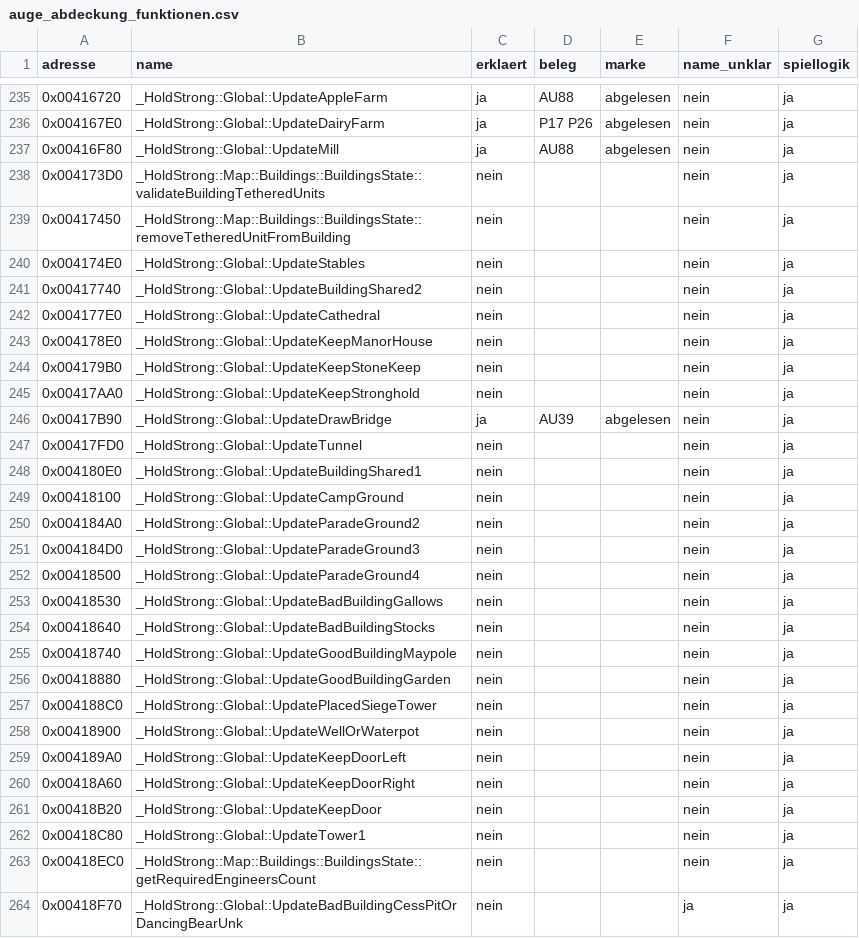
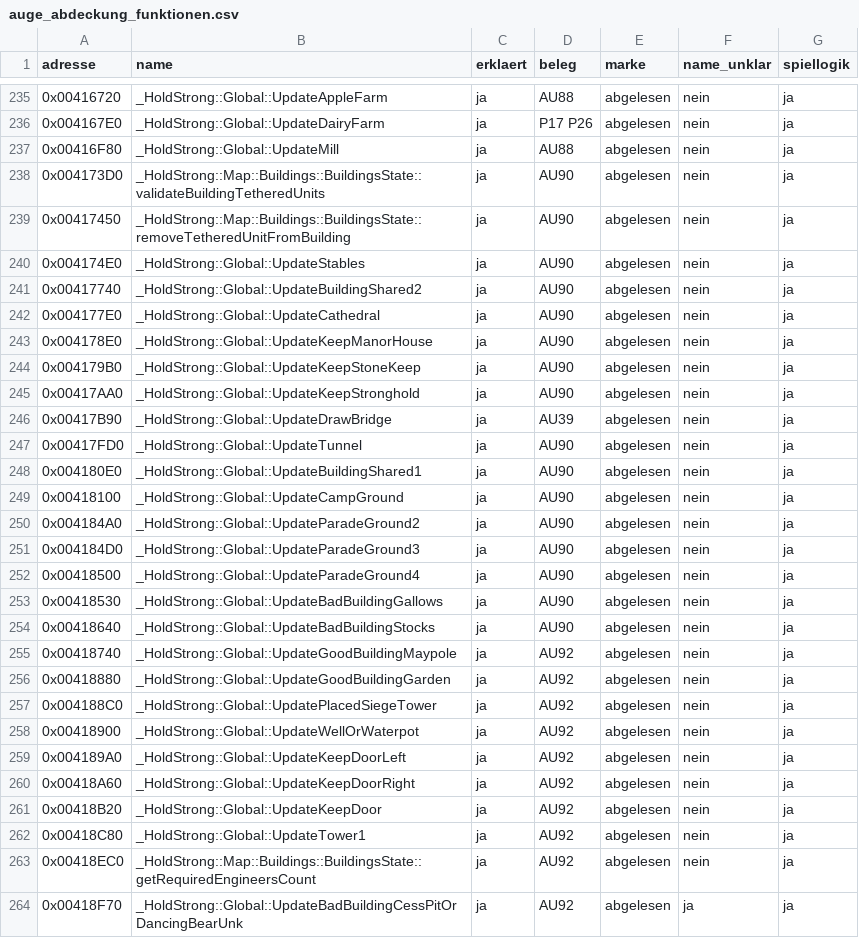
Before and after one commit to DanielFleger/Selfaware-AI, a CSV file: daten/auge_abdeckung_funktionen.csv, drawn as a sheet; only a part is shown, gaps mark what is left out; the diff covers the shown part only.

Commit message:
B-267: Bergfriede und Furchtbauten erklaert

```diff
--- a/daten/auge_abdeckung_funktionen.csv
+++ b/daten/auge_abdeckung_funktionen.csv
@@ -237,28 +237,28 @@
 0x00416F80;_HoldStrong::Global::UpdateMill;ja;AU88;abgelesen;nein;ja
-0x004173D0;_HoldStrong::Map::Buildings::BuildingsState::validateBuildingTetheredUnits;nein;;;nein;ja
-0x00417450;_HoldStrong::Map::Buildings::BuildingsState::removeTetheredUnitFromBuilding;nein;;;nein;ja
-0x004174E0;_HoldStrong::Global::UpdateStables;nein;;;nein;ja
-0x00417740;_HoldStrong::Global::UpdateBuildingShared2;nein;;;nein;ja
-0x004177E0;_HoldStrong::Global::UpdateCathedral;nein;;;nein;ja
-0x004178E0;_HoldStrong::Global::UpdateKeepManorHouse;nein;;;nein;ja
-0x004179B0;_HoldStrong::Global::UpdateKeepStoneKeep;nein;;;nein;ja
-0x00417AA0;_HoldStrong::Global::UpdateKeepStronghold;nein;;;nein;ja
+0x004173D0;_HoldStrong::Map::Buildings::BuildingsState::validateBuildingTetheredUnits;ja;AU90;abgelesen;nein;ja
+0x00417450;_HoldStrong::Map::Buildings::BuildingsState::removeTetheredUnitFromBuilding;ja;AU90;abgelesen;nein;ja
+0x004174E0;_HoldStrong::Global::UpdateStables;ja;AU90;abgelesen;nein;ja
+0x00417740;_HoldStrong::Global::UpdateBuildingShared2;ja;AU90;abgelesen;nein;ja
+0x004177E0;_HoldStrong::Global::UpdateCathedral;ja;AU90;abgelesen;nein;ja
+0x004178E0;_HoldStrong::Global::UpdateKeepManorHouse;ja;AU90;abgelesen;nein;ja
+0x004179B0;_HoldStrong::Global::UpdateKeepStoneKeep;ja;AU90;abgelesen;nein;ja
+0x00417AA0;_HoldStrong::Global::UpdateKeepStronghold;ja;AU90;abgelesen;nein;ja
 0x00417B90;_HoldStrong::Global::UpdateDrawBridge;ja;AU39;abgelesen;nein;ja
-0x00417FD0;_HoldStrong::Global::UpdateTunnel;nein;;;nein;ja
-0x004180E0;_HoldStrong::Global::UpdateBuildingShared1;nein;;;nein;ja
-0x00418100;_HoldStrong::Global::UpdateCampGround;nein;;;nein;ja
-0x004184A0;_HoldStrong::Global::UpdateParadeGround2;nein;;;nein;ja
-0x004184D0;_HoldStrong::Global::UpdateParadeGround3;nein;;;nein;ja
-0x00418500;_HoldStrong::Global::UpdateParadeGround4;nein;;;nein;ja
-0x00418530;_HoldStrong::Global::UpdateBadBuildingGallows;nein;;;nein;ja
-0x00418640;_HoldStrong::Global::UpdateBadBuildingStocks;nein;;;nein;ja
-0x00418740;_HoldStrong::Global::UpdateGoodBuildingMaypole;nein;;;nein;ja
-0x00418880;_HoldStrong::Global::UpdateGoodBuildingGarden;nein;;;nein;ja
-0x004188C0;_HoldStrong::Global::UpdatePlacedSiegeTower;nein;;;nein;ja
-0x00418900;_HoldStrong::Global::UpdateWellOrWaterpot;nein;;;nein;ja
-0x004189A0;_HoldStrong::Global::UpdateKeepDoorLeft;nein;;;nein;ja
-0x00418A60;_HoldStrong::Global::UpdateKeepDoorRight;nein;;;nein;ja
-0x00418B20;_HoldStrong::Global::UpdateKeepDoor;nein;;;nein;ja
-0x00418C80;_HoldStrong::Global::UpdateTower1;nein;;;nein;ja
-0x00418EC0;_HoldStrong::Map::Buildings::BuildingsState::getRequiredEngineersCount;nein;;;nein;ja
-0x00418F70;_HoldStrong::Global::UpdateBadBuildingCessPitOrDancingBearUnk;nein;;;ja;ja
+0x00417FD0;_HoldStrong::Global::UpdateTunnel;ja;AU90;abgelesen;nein;ja
+0x004180E0;_HoldStrong::Global::UpdateBuildingShared1;ja;AU90;abgelesen;nein;ja
+0x00418100;_HoldStrong::Global::UpdateCampGround;ja;AU90;abgelesen;nein;ja
+0x004184A0;_HoldStrong::Global::UpdateParadeGround2;ja;AU90;abgelesen;nein;ja
+0x004184D0;_HoldStrong::Global::UpdateParadeGround3;ja;AU90;abgelesen;nein;ja
+0x00418500;_HoldStrong::Global::UpdateParadeGround4;ja;AU90;abgelesen;nein;ja
+0x00418530;_HoldStrong::Global::UpdateBadBuildingGallows;ja;AU90;abgelesen;nein;ja
+0x00418640;_HoldStrong::Global::UpdateBadBuildingStocks;ja;AU90;abgelesen;nein;ja
+0x00418740;_HoldStrong::Global::UpdateGoodBuildingMaypole;ja;AU92;abgelesen;nein;ja
+0x00418880;_HoldStrong::Global::UpdateGoodBuildingGarden;ja;AU92;abgelesen;nein;ja
+0x004188C0;_HoldStrong::Global::UpdatePlacedSiegeTower;ja;AU92;abgelesen;nein;ja
+0x00418900;_HoldStrong::Global::UpdateWellOrWaterpot;ja;AU92;abgelesen;nein;ja
+0x004189A0;_HoldStrong::Global::UpdateKeepDoorLeft;ja;AU92;abgelesen;nein;ja
+0x00418A60;_HoldStrong::Global::UpdateKeepDoorRight;ja;AU92;abgelesen;nein;ja
+0x00418B20;_HoldStrong::Global::UpdateKeepDoor;ja;AU92;abgelesen;nein;ja
+0x00418C80;_HoldStrong::Global::UpdateTower1;ja;AU92;abgelesen;nein;ja
+0x00418EC0;_HoldStrong::Map::Buildings::BuildingsState::getRequiredEngineersCount;ja;AU92;abgelesen;nein;ja
+0x00418F70;_HoldStrong::Global::UpdateBadBuildingCessPitOrDancingBearUnk;ja;AU92;abgelesen;ja;ja
```
Also changed, not shown: 18 edited cells elsewhere in this file, daten/auge_abdeckung_felder.csv, 2 other files.
